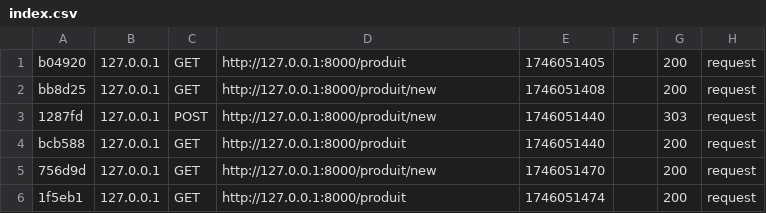
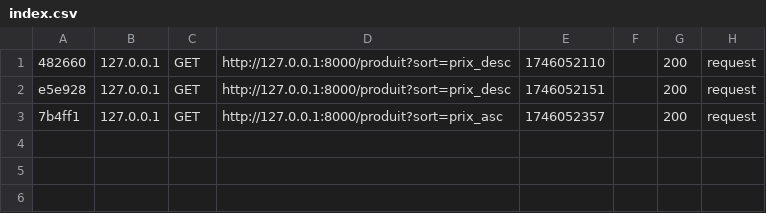
Before and after one commit to span16/malahpadel_s2, a CSV file: var/cache/dev/profiler/index.csv, drawn as a sheet.

```diff
--- a/var/cache/dev/profiler/index.csv
+++ b/var/cache/dev/profiler/index.csv
@@ -1,6 +1,3 @@
-b04920,127.0.0.1,GET,http://127.0.0.1:8000/produit,1746051405,,200,request
-bb8d25,127.0.0.1,GET,http://127.0.0.1:8000/produit/new,1746051408,,200,request
-1287fd,127.0.0.1,POST,http://127.0.0.1:8000/produit/new,1746051440,,303,request
-bcb588,127.0.0.1,GET,http://127.0.0.1:8000/produit,1746051440,,200,request
-756d9d,127.0.0.1,GET,http://127.0.0.1:8000/produit/new,1746051470,,200,request
-1f5eb1,127.0.0.1,GET,http://127.0.0.1:8000/produit,1746051474,,200,request
+482660,127.0.0.1,GET,http://127.0.0.1:8000/produit?sort=prix_desc,1746052110,,200,request
+e5e928,127.0.0.1,GET,http://127.0.0.1:8000/produit?sort=prix_desc,1746052151,,200,request
+7b4ff1,127.0.0.1,GET,http://127.0.0.1:8000/produit?sort=prix_asc,1746052357,,200,request
```
Also changed, not shown: 13 other files.
